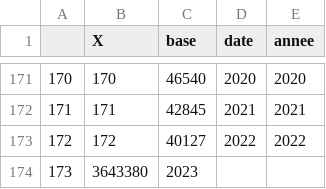
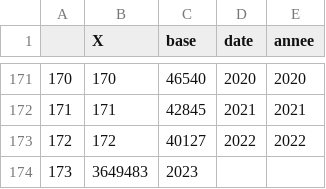
Before and after one commit to regicid/docker_gallicagram, a CSV file: gallicagram/base_presse_annees_nyt.csv, drawn as a sheet; only a part is shown, gaps mark what is left out.

```diff
--- a/gallicagram/base_presse_annees_nyt.csv
+++ b/gallicagram/base_presse_annees_nyt.csv
@@ -173,2 +173,2 @@
 "172",172,40127,2022,2022
-173,3643380,2023
+173,3649483,2023
```
Also changed, not shown: 3 other files.
